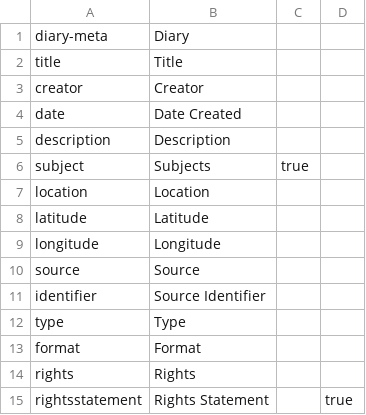
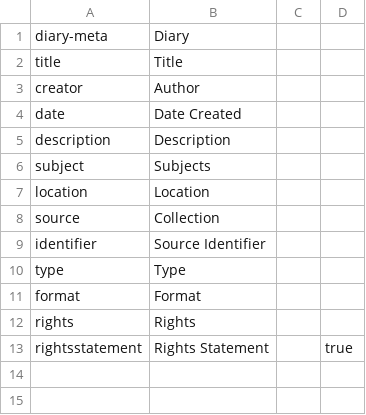
Before and after one commit to kelseyak/kelseyak-capstone, a CSV file: _data/config-metadata.csv, drawn as a sheet; removed rows and columns are numbered as before the commit, all else as after; the diff names each change by its address in the sheet, - before the commit and + after, or states it on an @@ line.

Commit message:
Update config-metadata.csv

```diff
--- a/_data/config-metadata.csv
+++ b/_data/config-metadata.csv
-B3: Creator
+B3: Author
-C6: true
+C6: (empty)
-row 8: latitude | Latitude
-row 9: longitude | Longitude
-B8: Source
+B8: Collection
```
